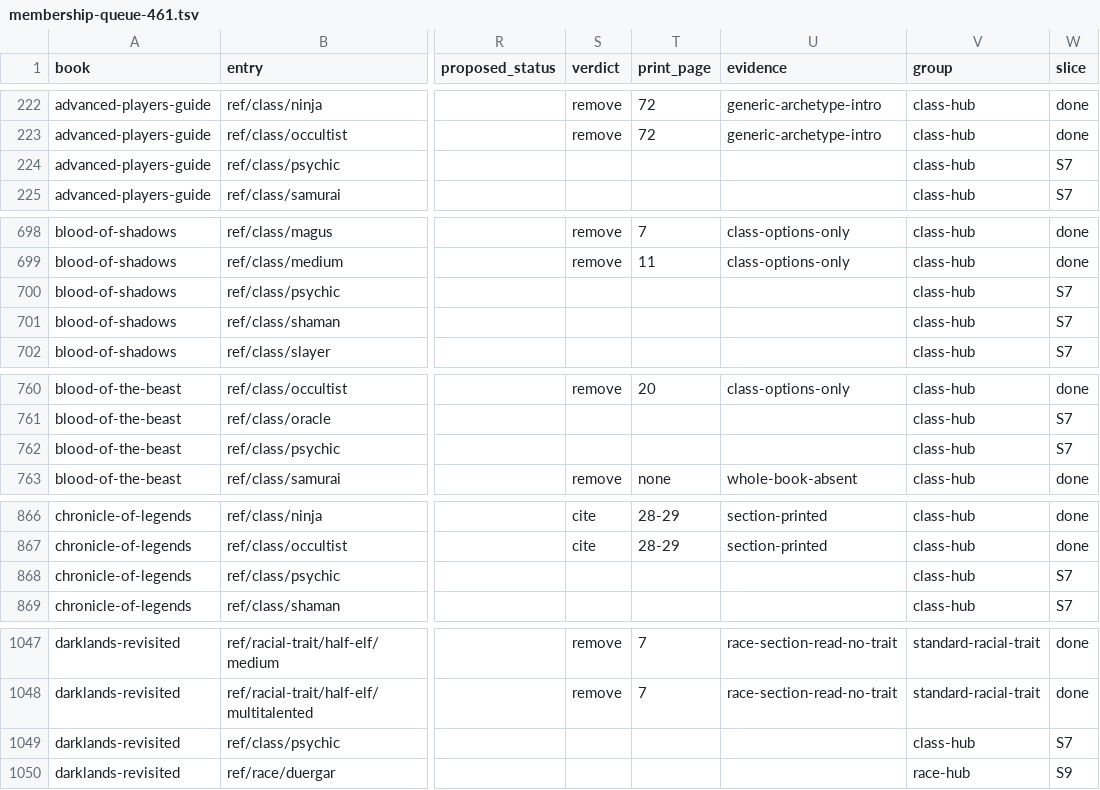
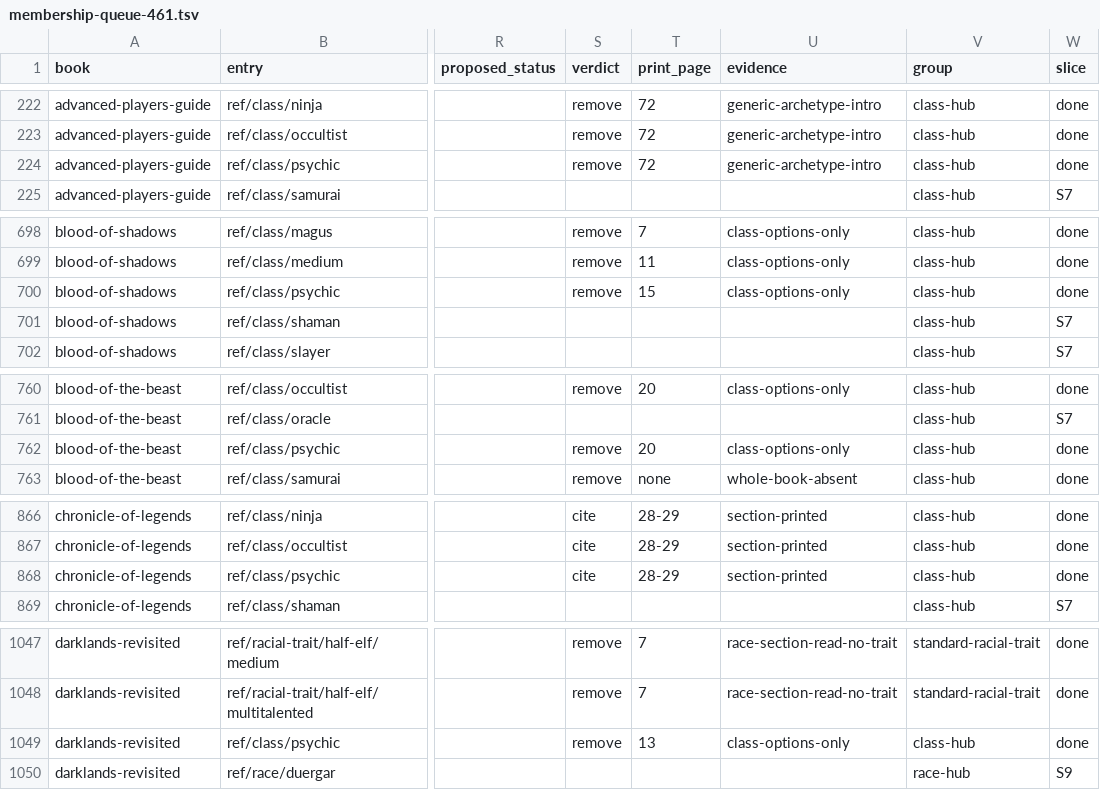
Before and after one commit to phynics/cast-iron-data, a TSV file: scripts/membership-queue-461.tsv, drawn as a sheet; only a part is shown, gaps mark what is left out; the diff covers the shown part only; the diff names each change by its address in the sheet, - before the commit and + after, or states it on an @@ line.

```diff
--- a/scripts/membership-queue-461.tsv
+++ b/scripts/membership-queue-461.tsv
-S224 (verdict): (empty)
+S224 (verdict): remove
-T224 (print_page): (empty)
+T224 (print_page): 72
-U224 (evidence): (empty)
+U224 (evidence): generic-archetype-intro
-W224 (slice): S7
+W224 (slice): done
-S700 (verdict): (empty)
+S700 (verdict): remove
-T700 (print_page): (empty)
+T700 (print_page): 15
-U700 (evidence): (empty)
+U700 (evidence): class-options-only
-W700 (slice): S7
+W700 (slice): done
-S762 (verdict): (empty)
+S762 (verdict): remove
-T762 (print_page): (empty)
+T762 (print_page): 20
-U762 (evidence): (empty)
+U762 (evidence): class-options-only
-W762 (slice): S7
+W762 (slice): done
-S868 (verdict): (empty)
+S868 (verdict): cite
-T868 (print_page): (empty)
+T868 (print_page): 28-29
-U868 (evidence): (empty)
+U868 (evidence): section-printed
-W868 (slice): S7
+W868 (slice): done
-S1049 (verdict): (empty)
+S1049 (verdict): remove
-T1049 (print_page): (empty)
+T1049 (print_page): 13
-U1049 (evidence): (empty)
+U1049 (evidence): class-options-only
-W1049 (slice): S7
+W1049 (slice): done
```
Also changed, not shown: 8 edited cells elsewhere in this file, scripts/membership-citation-audit-461.tsv, 1 other file.
